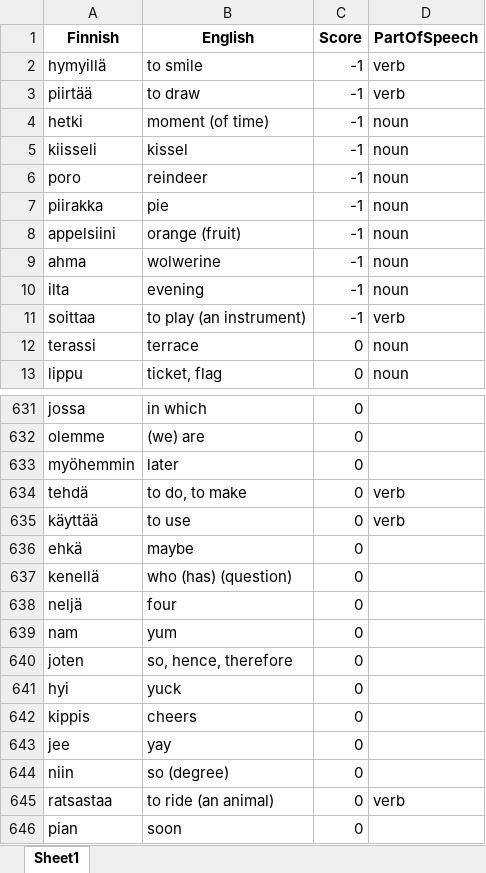
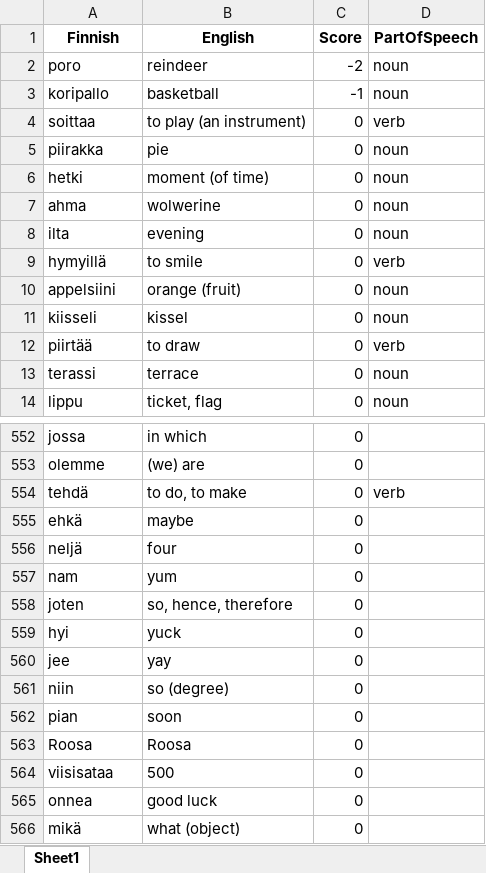
Before and after one commit to teverus/FinnishLearner, an Excel workbook: all_words.xlsx, sheet Sheet1, drawn as a sheet; only a part is shown, gaps mark what is left out; the shorter side is filled out with more unchanged rows; values as stored, in another font and other column widths than the file's, no borders; removed rows and columns are numbered as before the commit, all else as after; the diff covers the shown part only; the diff names each change by its address in the sheet, - before the commit and + after, or states it on an @@ line.

Commit message:
verbs | 22 [get_all_words requires a target file]

```diff
--- a/all_words.xlsx (sheet Sheet1)
+++ b/all_words.xlsx (sheet Sheet1)
-row 2: hymyillä | to smile | -1 | verb
-row 3: piirtää | to draw | -1 | verb
-row 4: hetki | moment (of time) | -1 | noun
-row 5: kiisseli | kissel | -1 | noun
-C2 (Score): -1
+C2 (Score): -2
+row 3: koripallo | basketball | -1 | noun
+row 4: soittaa | to play (an instrument) | 0 | verb
-C5 (Score): -1
+C5 (Score): 0
-row 8: appelsiini | orange (fruit) | -1 | noun
+row 6: hetki | moment (of time) | 0 | noun
-C7:C8 (Score): -1
+C7:C8 (Score): 0
-row 11: soittaa | to play (an instrument) | -1 | verb
+row 9: hymyillä | to smile | 0 | verb
+row 10: appelsiini | orange (fruit) | 0 | noun
+row 11: kiisseli | kissel | 0 | noun
+row 12: piirtää | to draw | 0 | verb
-row 633: myöhemmin | later | 0
-row 635: käyttää | to use | 0 | verb
-row 637: kenellä | who (has) (question) | 0
-row 642: kippis | cheers | 0
-row 645: ratsastaa | to ride (an animal) | 0 | verb
```
Also changed, not shown: 89 added rows and 85 removed rows elsewhere in this sheet, 5 other files.
